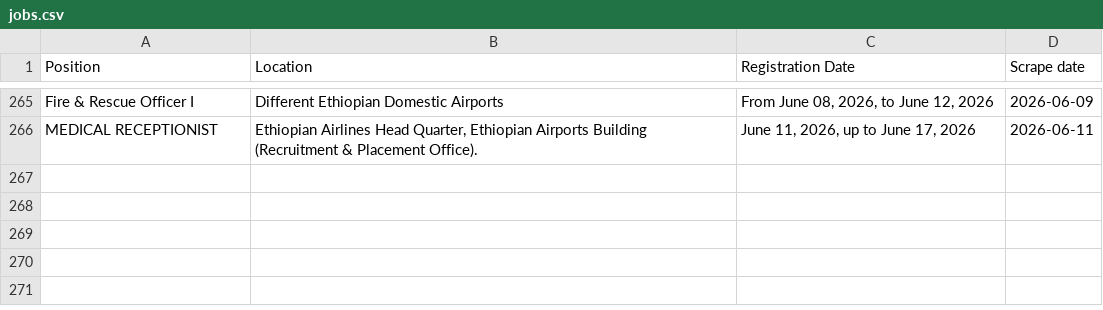
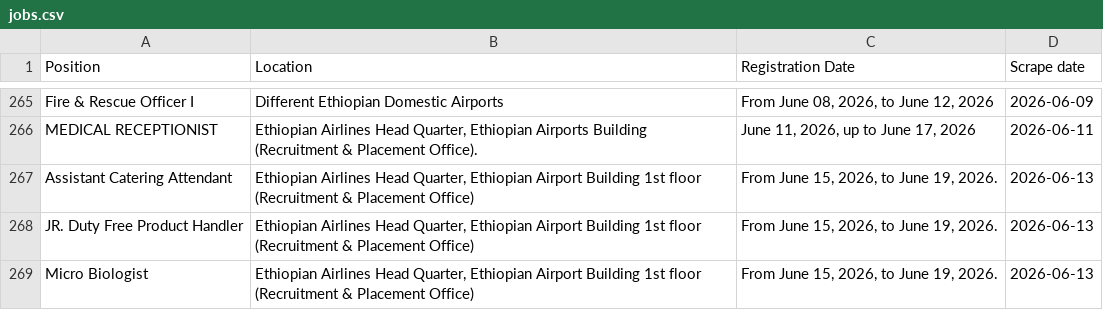
Before and after one commit to Imr-u/ET-Airlines, a CSV file: local_jobs/jobs.csv, drawn as a sheet; only a part is shown, gaps mark what is left out.

```diff
--- a/local_jobs/jobs.csv
+++ b/local_jobs/jobs.csv
@@ -266 +266,4 @@ Fire & Rescue Officer I,Different Ethiopian Domestic Airports,"From June 08, 202
 MEDICAL RECEPTIONIST,"Ethiopian Airlines Head Quarter, Ethiopian Airports Building (Recruitment & Placement Office).","June 11, 2026, up to June 17, 2026",2026-06-11
+Assistant Catering Attendant,"Ethiopian Airlines Head Quarter, Ethiopian Airport Building 1st floor (Recruitment & Placement Office)","From June 15, 2026, to June 19, 2026.",2026-06-13
+JR. Duty Free Product Handler,"Ethiopian Airlines Head Quarter, Ethiopian Airport Building 1st floor (Recruitment & Placement Office)","From June 15, 2026, to June 19, 2026.",2026-06-13
+Micro Biologist,"Ethiopian Airlines Head Quarter, Ethiopian Airport Building 1st floor (Recruitment & Placement Office)","From June 15, 2026, to June 19, 2026.",2026-06-13
```
